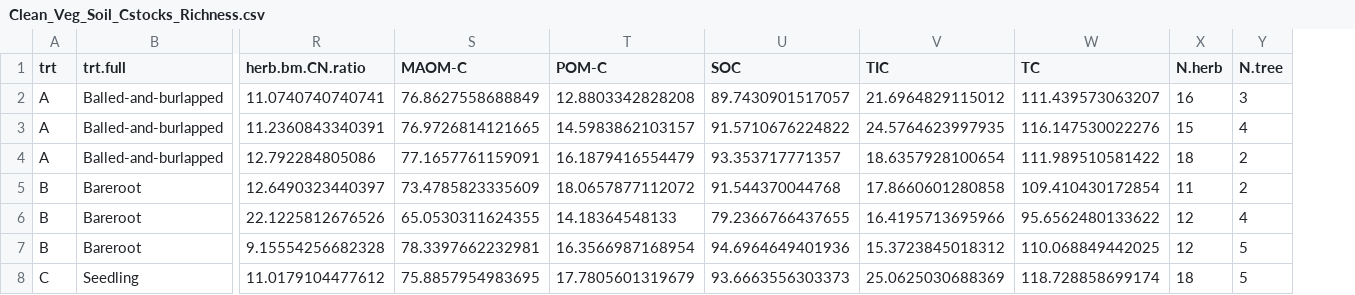
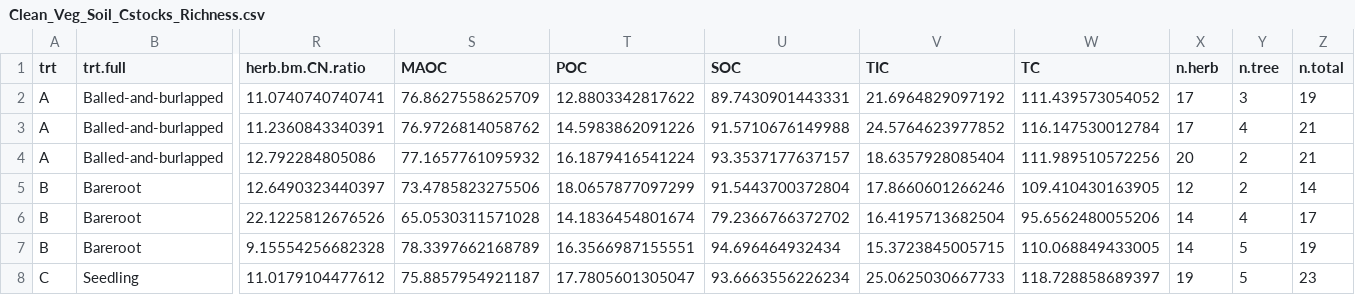
Before and after one commit to chelseamarpeterson/Floodplain-Restoration-Experiment, a CSV file: Tree_Analysis/Clean_Data/Clean_Veg_Soil_Cstocks_Richness.csv, drawn as a sheet; only a part is shown, gaps mark what is left out; removed rows and columns are numbered as before the commit, all else as after; the diff covers the shown part only; the diff names each change by its address in the sheet, - before the commit and + after, or states it on an @@ line.

```diff
--- a/Tree_Analysis/Clean_Data/Clean_Veg_Soil_Cstocks_Richness.csv
+++ b/Tree_Analysis/Clean_Data/Clean_Veg_Soil_Cstocks_Richness.csv
-column S (MAOM-C), rows 2-8: 76.8627558688849 | 76.9726814121665 | 77.1657761159091 | 73.4785823335609 | 65.0530311624355 | 78.3397662232981 | 75.8857954983695
-column T (POM-C), rows 2-8: 12.8803342828208 | 14.5983862103157 | 16.1879416554479 | 18.0657877112072 | 14.18364548133 | 16.3566987168954 | 17.7805601319679
+column S (MAOC), rows 2-8: 76.8627558625709 | 76.9726814058762 | 77.1657761095932 | 73.4785823275506 | 65.0530311571028 | 78.3397662168789 | 75.8857954921187
+column T (POC), rows 2-8: 12.8803342817622 | 14.5983862091226 | 16.1879416541224 | 18.0657877097299 | 14.1836454801674 | 16.3566987155551 | 17.7805601305047
+column Z (n.total), rows 2-8: 19 | 21 | 21 | 14 | 17 | 19 | 23
-X1: N.herb
+X1: n.herb
-Y1: N.tree
+Y1: n.tree
-U2 (SOC): 89.7430901517057
+U2 (SOC): 89.7430901443331
-V2 (TIC): 21.6964829115012
+V2 (TIC): 21.6964829097192
-W2 (TC): 111.439573063207
+W2 (TC): 111.439573054052
-X2 (n.herb): 16
+X2 (n.herb): 17
-U3 (SOC): 91.5710676224822
+U3 (SOC): 91.5710676149988
-V3 (TIC): 24.5764623997935
+V3 (TIC): 24.5764623977852
-W3 (TC): 116.147530022276
+W3 (TC): 116.147530012784
-X3 (n.herb): 15
+X3 (n.herb): 17
-U4 (SOC): 93.353717771357
+U4 (SOC): 93.3537177637157
-V4 (TIC): 18.6357928100654
+V4 (TIC): 18.6357928085404
-W4 (TC): 111.989510581422
+W4 (TC): 111.989510572256
-X4 (n.herb): 18
+X4 (n.herb): 20
-U5 (SOC): 91.544370044768
+U5 (SOC): 91.5443700372804
-V5 (TIC): 17.8660601280858
+V5 (TIC): 17.8660601266246
-W5 (TC): 109.410430172854
+W5 (TC): 109.410430163905
-X5 (n.herb): 11
+X5 (n.herb): 12
-U6 (SOC): 79.2366766437655
+U6 (SOC): 79.2366766372702
-V6 (TIC): 16.4195713695966
+V6 (TIC): 16.4195713682504
-W6 (TC): 95.6562480133622
+W6 (TC): 95.6562480055206
-X6:X7 (n.herb): 12
+X6:X7 (n.herb): 14
-U7 (SOC): 94.6964649401936
+U7 (SOC): 94.696464932434
-V7 (TIC): 15.3723845018312
+V7 (TIC): 15.3723845005715
-W7 (TC): 110.068849442025
+W7 (TC): 110.068849433005
-U8 (SOC): 93.6663556303373
+U8 (SOC): 93.6663556226234
-V8 (TIC): 25.0625030688369
+V8 (TIC): 25.0625030667733
-W8 (TC): 118.728858699174
+W8 (TC): 118.728858689397
-X8 (n.herb): 18
+X8 (n.herb): 19
```
Also changed, not shown: 37 edited cells elsewhere in this file, Tree_Analysis/Posteriors/CarbonRichness_Means_Intervals_5Chains.csv, 23 other files.
